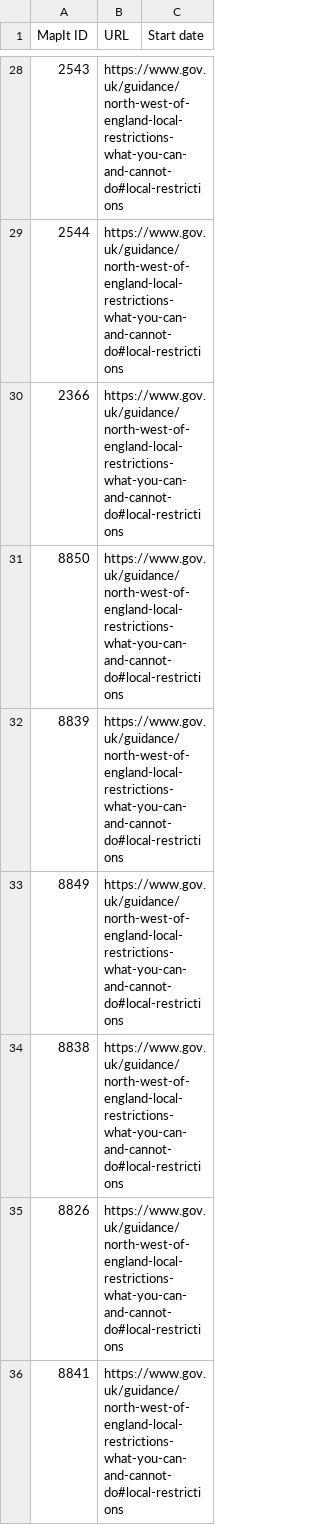
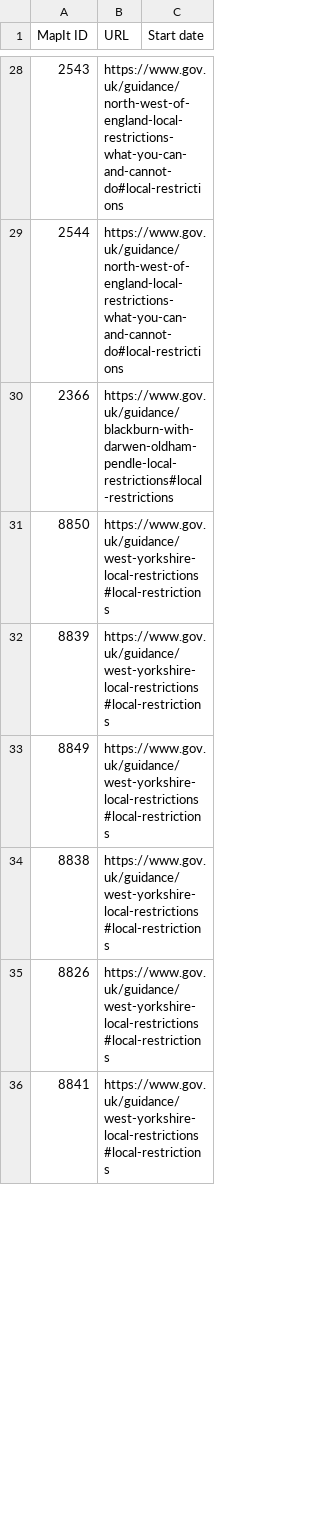
Before and after one commit to dracos/local-lockdown-lookup, a CSV file: areas.csv, drawn as a sheet; only a part is shown, gaps mark what is left out; the diff covers the shown part only.

Commit message:
GOV.UK moved/added guidance.

```diff
--- a/areas.csv
+++ b/areas.csv
@@ -29,8 +29,8 @@ MapIt ID,URL,Start date
 2544,https://www.gov.uk/guidance/north-west-of-england-local-restrictions-what-you-can-and-cannot-do#local-restrictions,
-2366,https://www.gov.uk/guidance/north-west-of-england-local-restrictions-what-you-can-and-cannot-do#local-restrictions,
-8850,https://www.gov.uk/guidance/north-west-of-england-local-restrictions-what-you-can-and-cannot-do#local-restrictions,
-8839,https://www.gov.uk/guidance/north-west-of-england-local-restrictions-what-you-can-and-cannot-do#local-restrictions,
-8849,https://www.gov.uk/guidance/north-west-of-england-local-restrictions-what-you-can-and-cannot-do#local-restrictions,
-8838,https://www.gov.uk/guidance/north-west-of-england-local-restrictions-what-you-can-and-cannot-do#local-restrictions,
-8826,https://www.gov.uk/guidance/north-west-of-england-local-restrictions-what-you-can-and-cannot-do#local-restrictions,
-8841,https://www.gov.uk/guidance/north-west-of-england-local-restrictions-what-you-can-and-cannot-do#local-restrictions,
+2366,https://www.gov.uk/guidance/blackburn-with-darwen-oldham-pendle-local-restrictions#local-restrictions,
+8850,https://www.gov.uk/guidance/west-yorkshire-local-restrictions#local-restrictions,
+8839,https://www.gov.uk/guidance/west-yorkshire-local-restrictions#local-restrictions,
+8849,https://www.gov.uk/guidance/west-yorkshire-local-restrictions#local-restrictions,
+8838,https://www.gov.uk/guidance/west-yorkshire-local-restrictions#local-restrictions,
+8826,https://www.gov.uk/guidance/west-yorkshire-local-restrictions#local-restrictions,
+8841,https://www.gov.uk/guidance/west-yorkshire-local-restrictions#local-restrictions,
```
Also changed, not shown: 38 edited cells elsewhere in this file, 1 other file.
